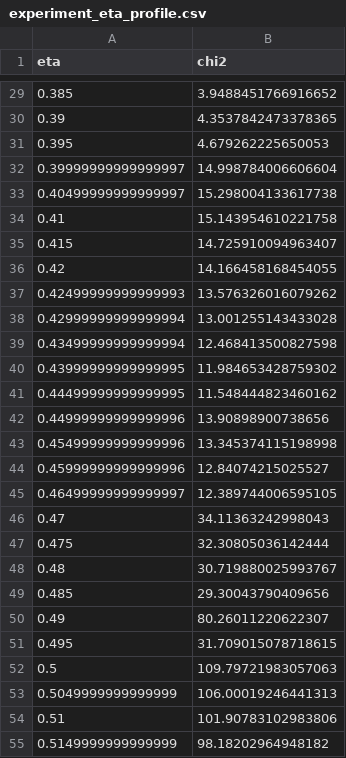
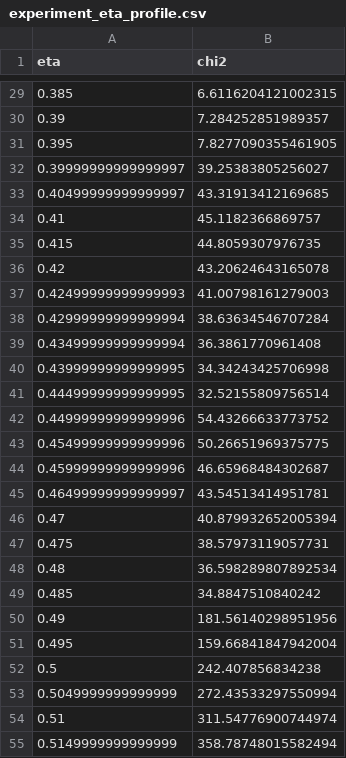
Before and after one commit to VatshVan/ME323-Multiphysics-melt-pool-Simulation, a CSV file: ML-Part/MeltPool_ML/results/experiment_eta_profile.csv, drawn as a sheet; only a part is shown, gaps mark what is left out; the diff covers the shown part only.

```diff
--- a/ML-Part/MeltPool_ML/results/experiment_eta_profile.csv
+++ b/ML-Part/MeltPool_ML/results/experiment_eta_profile.csv
@@ -29,27 +29,27 @@ eta,chi2
-0.385,3.9488451766916652
-0.39,4.3537842473378365
-0.395,4.679262225650053
-0.39999999999999997,14.998784006606604
-0.40499999999999997,15.298004133617738
-0.41,15.143954610221758
-0.415,14.725910094963407
-0.42,14.166458168454055
-0.42499999999999993,13.576326016079262
-0.42999999999999994,13.001255143433028
-0.43499999999999994,12.468413500827598
-0.43999999999999995,11.984653428759302
-0.44499999999999995,11.548444823460162
-0.44999999999999996,13.90898900738656
-0.45499999999999996,13.345374115198998
-0.45999999999999996,12.84074215025527
-0.46499999999999997,12.389744006595105
-0.47,34.11363242998043
-0.475,32.30805036142444
-0.48,30.719880025993767
-0.485,29.30043790409656
-0.49,80.26011220622307
-0.495,31.709015078718615
-0.5,109.79721983057063
-0.5049999999999999,106.00019246441313
-0.51,101.90783102983806
-0.5149999999999999,98.18202964948182
+0.385,6.6116204121002315
+0.39,7.284252851989357
+0.395,7.8277090355461905
+0.39999999999999997,39.25383805256027
+0.40499999999999997,43.31913412169685
+0.41,45.1182366869757
+0.415,44.8059307976735
+0.42,43.20624643165078
+0.42499999999999993,41.00798161279003
+0.42999999999999994,38.63634546707284
+0.43499999999999994,36.3861770961408
+0.43999999999999995,34.34243425706998
+0.44499999999999995,32.52155809756514
+0.44999999999999996,54.43266633773752
+0.45499999999999996,50.26651969375775
+0.45999999999999996,46.65968484302687
+0.46499999999999997,43.54513414951781
+0.47,40.879932652005394
+0.475,38.57973119057731
+0.48,36.598289807892534
+0.485,34.8847510840242
+0.49,181.56140298951956
+0.495,159.66841847942004
+0.5,242.407856834238
+0.5049999999999999,272.43533297550994
+0.51,311.54776900744974
+0.5149999999999999,358.78748015582494
```
Also changed, not shown: 38 edited cells elsewhere in this file, ML-Part/MeltPool_ML/results/event_model_metrics.csv, ML-Part/MeltPool_ML/results/experiment_predictions.csv, 27 other files.
